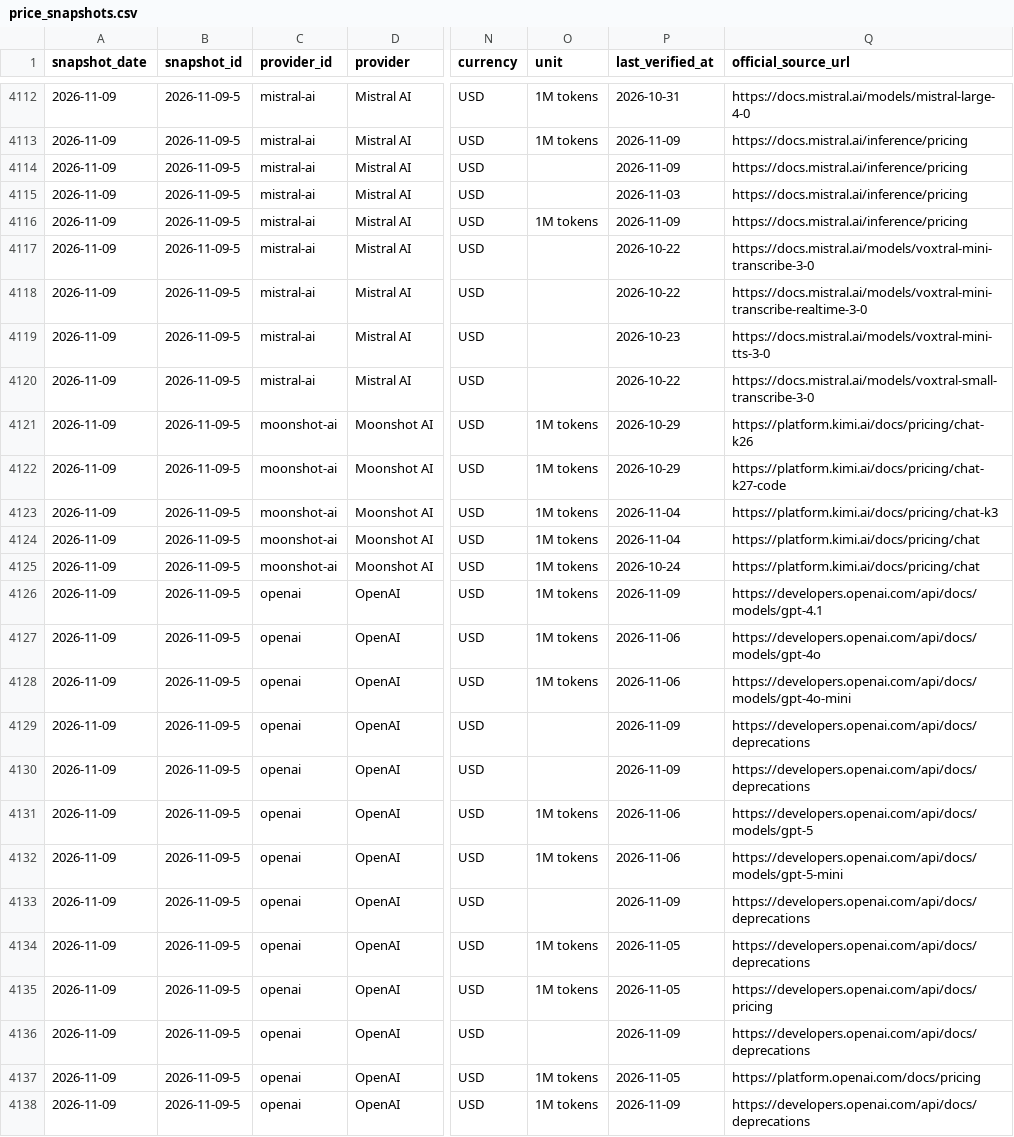
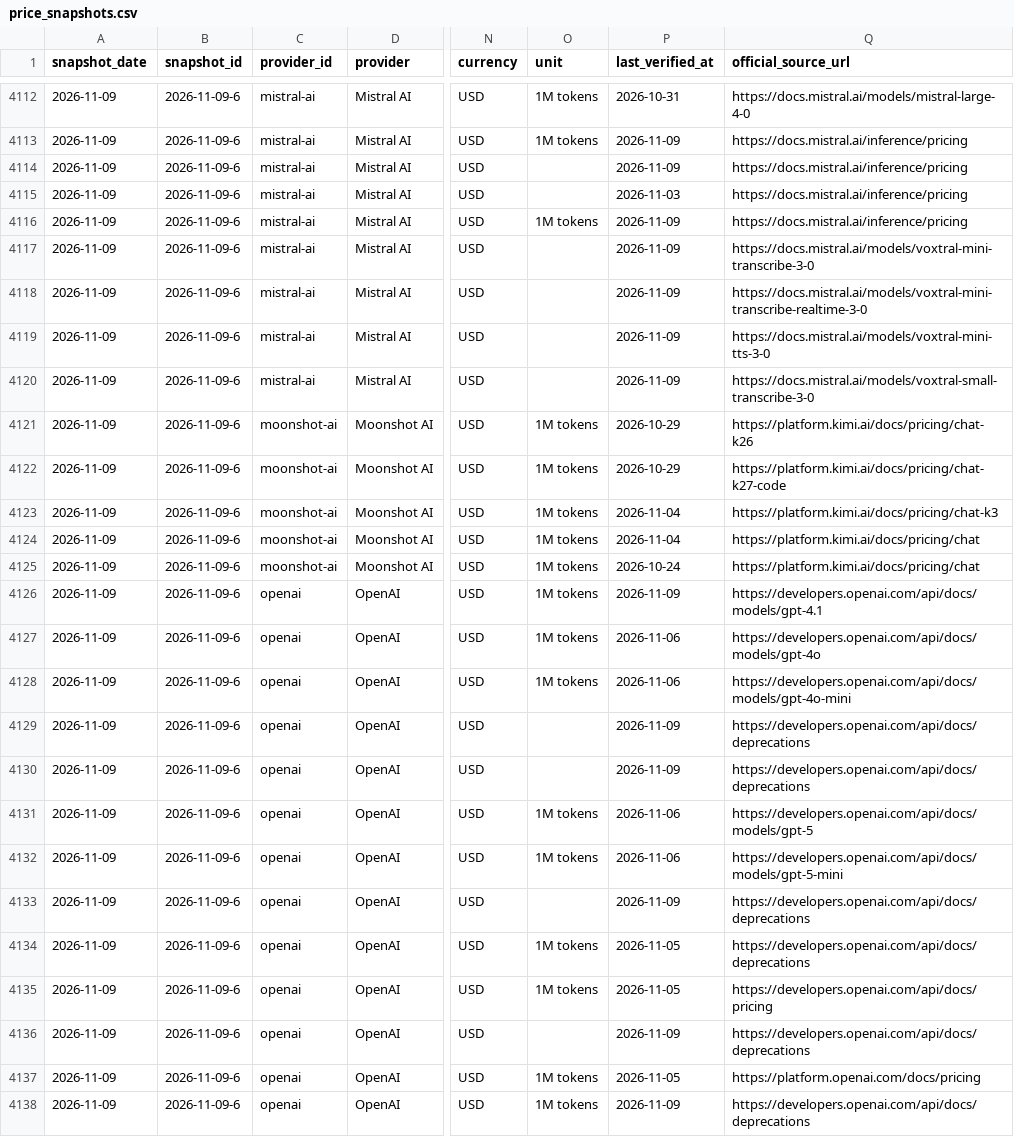
Before and after one commit to aicostbudget/ai-api-pricing-data, a CSV file: huggingface-history/price_snapshots.csv, drawn as a sheet; only a part is shown, gaps mark what is left out; the diff covers the shown part only; the diff names each change by its address in the sheet, - before the commit and + after, or states it on an @@ line.

```diff
--- a/huggingface-history/price_snapshots.csv
+++ b/huggingface-history/price_snapshots.csv
-B4112:B4138 (snapshot_id): 2026-11-09-5
+B4112:B4138 (snapshot_id): 2026-11-09-6
-P4117:P4118 (last_verified_at): 2026-10-22
+P4117:P4118 (last_verified_at): 2026-11-09
-P4119 (last_verified_at): 2026-10-23
+P4119 (last_verified_at): 2026-11-09
-P4120 (last_verified_at): 2026-10-22
+P4120 (last_verified_at): 2026-11-09
```
Also changed, not shown: 157 edited cells elsewhere in this file, api/v1/prices.csv, data/prices.csv, 37 other files.
